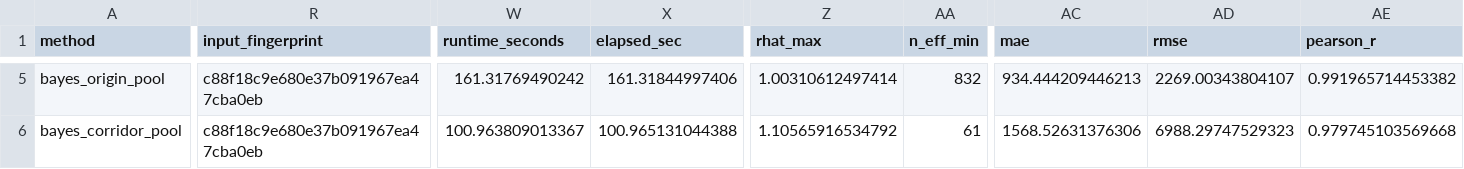
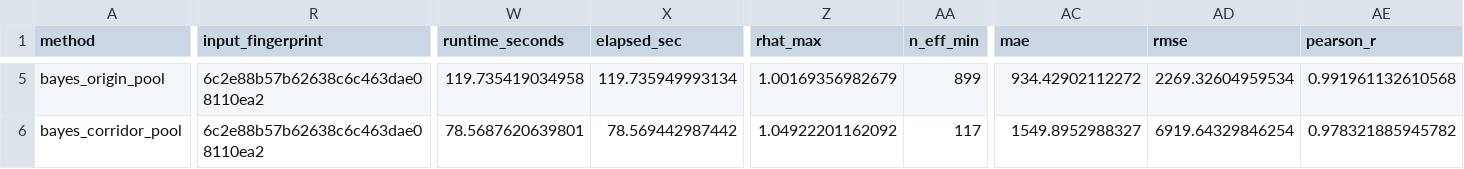
Before and after one commit to de-bias/debiasR, a CSV file: inst/extdata/v07-validation-bayesian-metadata.csv, drawn as a sheet; only a part is shown, gaps mark what is left out; the diff covers the shown part only; the diff names each change by its address in the sheet, - before the commit and + after, or states it on an @@ line.

```diff
--- a/inst/extdata/v07-validation-bayesian-metadata.csv
+++ b/inst/extdata/v07-validation-bayesian-metadata.csv
-R5:R6 (input_fingerprint): c88f18c9e680e37b091967ea47cba0eb
+R5:R6 (input_fingerprint): 6c2e88b57b62638c6c463dae08110ea2
-W5 (runtime_seconds): 161.31769490242
+W5 (runtime_seconds): 119.735419034958
-X5 (elapsed_sec): 161.31844997406
+X5 (elapsed_sec): 119.735949993134
-Z5 (rhat_max): 1.00310612497414
+Z5 (rhat_max): 1.00169356982679
-AA5 (n_eff_min): 832
+AA5 (n_eff_min): 899
-AC5 (mae): 934.444209446213
+AC5 (mae): 934.42902112272
-AD5 (rmse): 2269.00343804107
+AD5 (rmse): 2269.32604959534
-AE5 (pearson_r): 0.991965714453382
+AE5 (pearson_r): 0.991961132610568
-W6 (runtime_seconds): 100.963809013367
+W6 (runtime_seconds): 78.5687620639801
-X6 (elapsed_sec): 100.965131044388
+X6 (elapsed_sec): 78.569442987442
-Z6 (rhat_max): 1.10565916534792
+Z6 (rhat_max): 1.04922201162092
-AA6 (n_eff_min): 61
+AA6 (n_eff_min): 117
-AC6 (mae): 1568.52631376306
+AC6 (mae): 1549.8952988327
-AD6 (rmse): 6988.29747529323
+AD6 (rmse): 6919.64329846254
-AE6 (pearson_r): 0.979745103569668
+AE6 (pearson_r): 0.978321885945782
```
Also changed, not shown: 30 edited cells elsewhere in this file, inst/extdata/v07-validation-bayesian-adjusted.csv, 10 other files.
